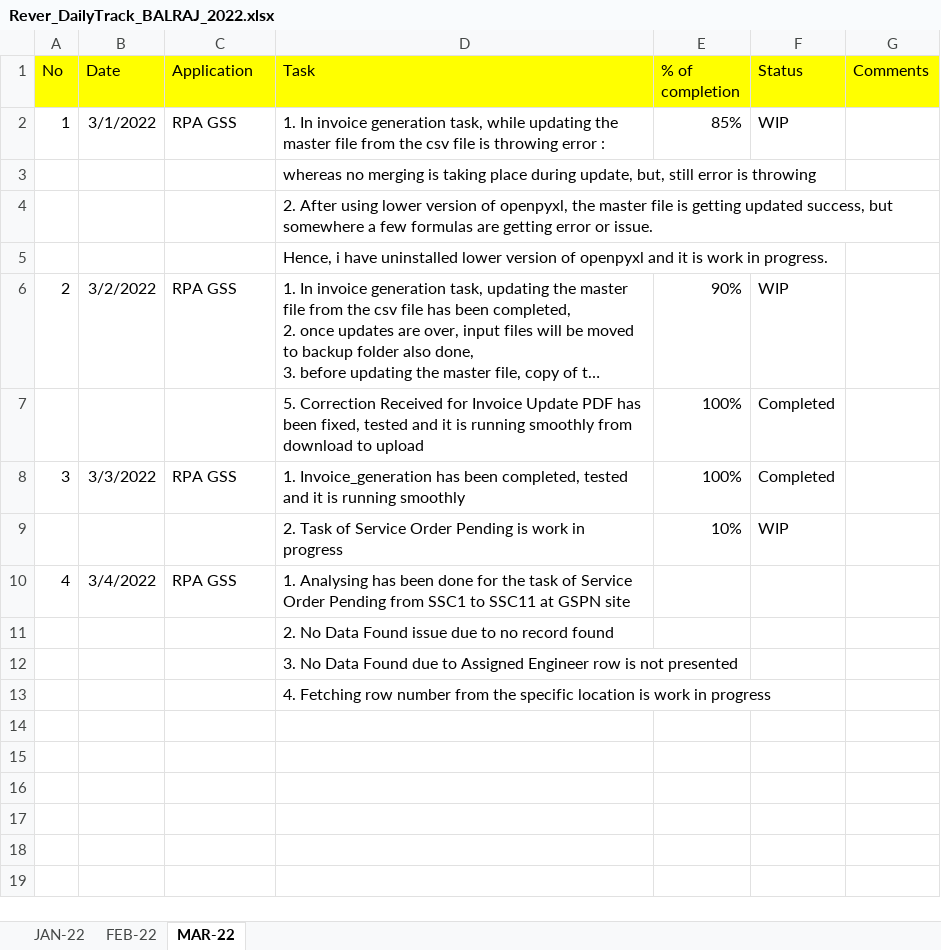
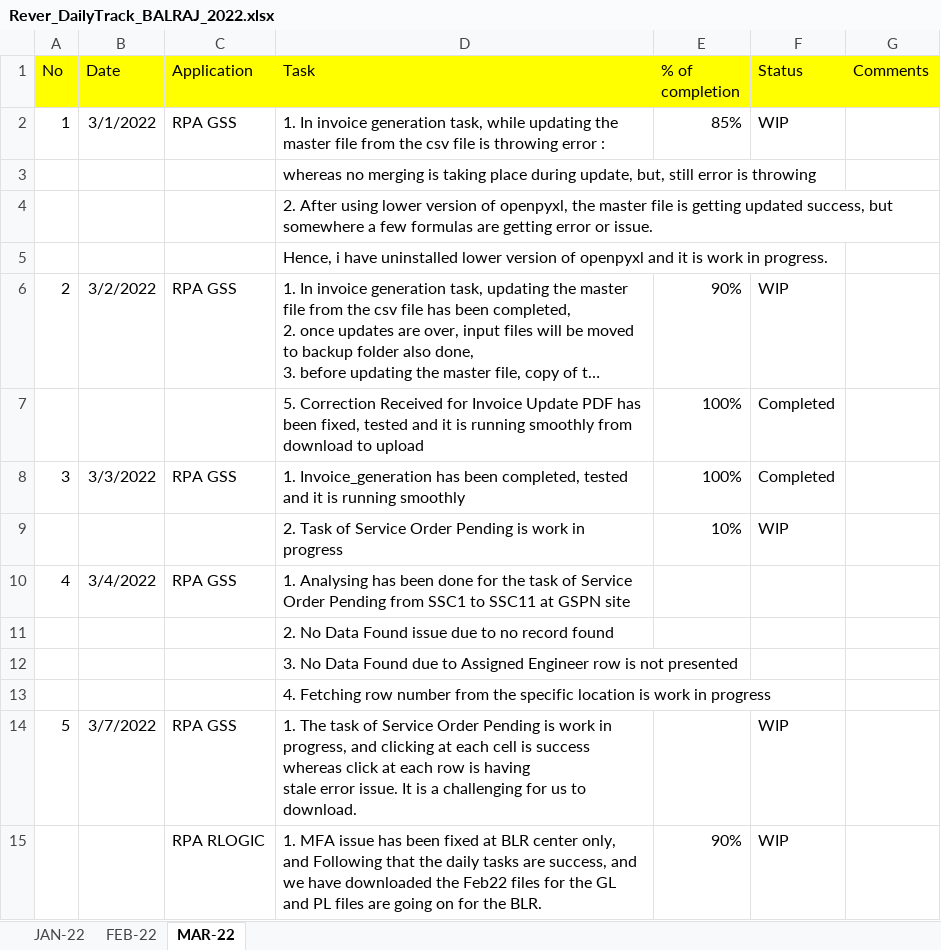
Before and after one commit to RIGELSOFTSINGAPORE/DailyTracker, an Excel workbook: Rever_DailyTrack_BALRAJ_2022.xlsx, sheet MAR-22, drawn as a sheet; long unchanged cells end in …; values as stored, in another font and other column widths than the file's, no borders; ↵ is a line break in a cell; the diff names each change by its address in the sheet, - before the commit and + after, or states it on an @@ line.

Commit message:
Add files via upload

```diff
--- a/Rever_DailyTrack_BALRAJ_2022.xlsx (sheet MAR-22)
+++ b/Rever_DailyTrack_BALRAJ_2022.xlsx (sheet MAR-22)
+row 14: 5 | 3/7/2022 | RPA GSS | 1. The task of Service Order Pending is work in progress, and clicking at each cell is success whereas click at each row is having ↵ stale error issue. It is a challenging for us to download. |  | WIP
+row 15:  |  | RPA RLOGIC | 1. MFA issue has been fixed at BLR center only, and Following that the daily tasks are success, and we have downloaded the Feb22 files for the GL and PL files are going on for the BLR. | 90% | WIP
```
